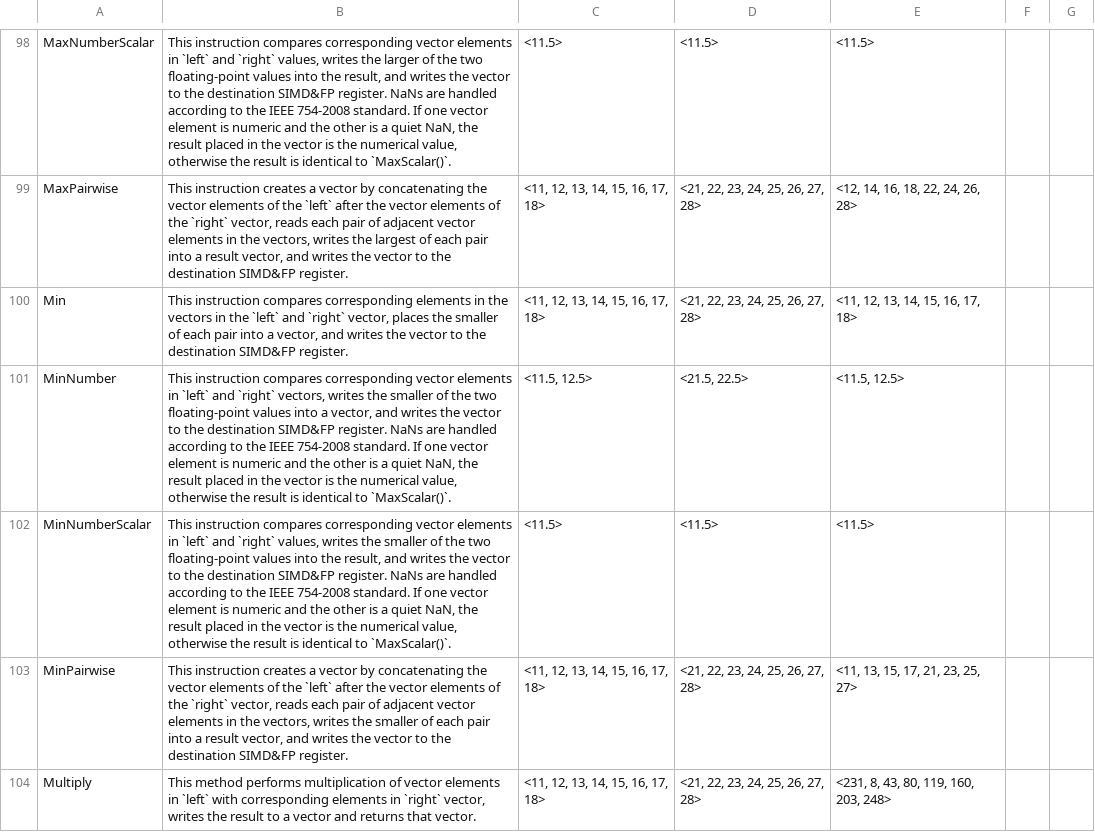
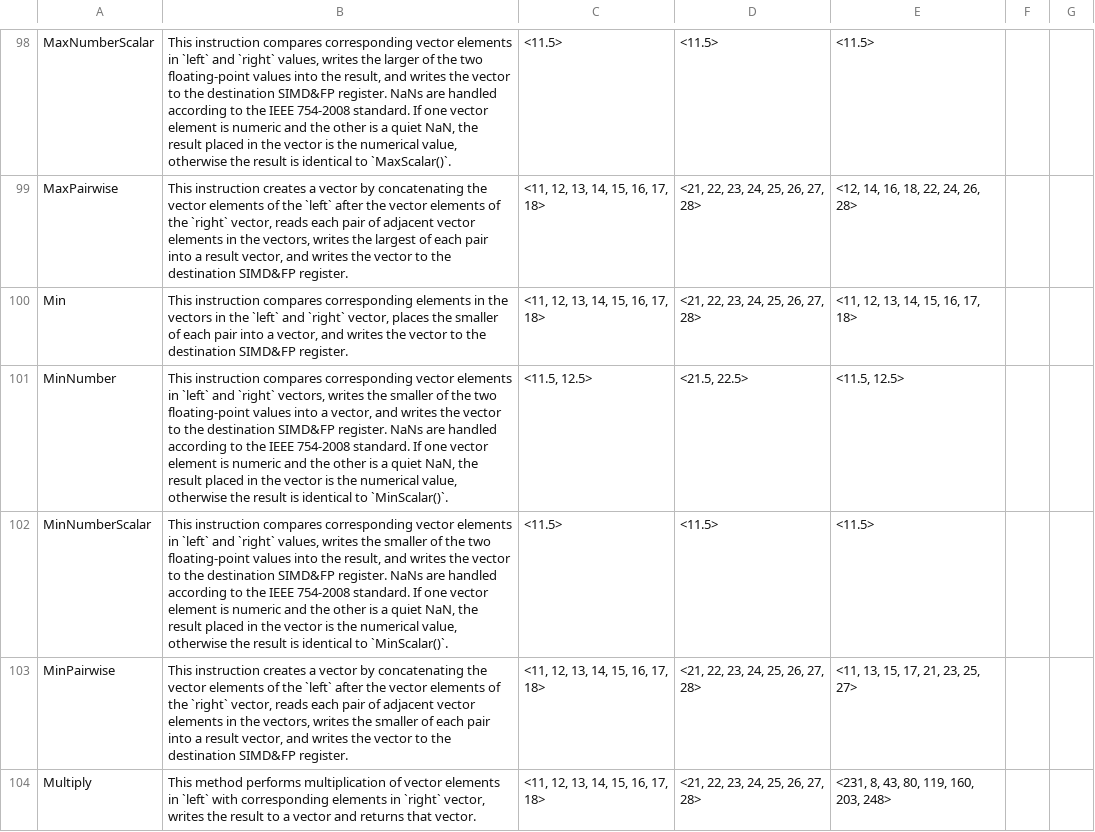
Before and after one commit to kunalspathak/AdvSimdBlogGen, a CSV file: AdvSimdGenerated/data.csv, drawn as a sheet; only a part is shown, gaps mark what is left out; the diff covers the shown part only.

```diff
--- a/AdvSimdGenerated/data.csv
+++ b/AdvSimdGenerated/data.csv
@@ -100,4 +100,4 @@ MaxPairwise|This instruction creates a vector by concatenating the vector elemen
 Min|This instruction compares corresponding elements in the vectors in the `left` and `right` vector, places the smaller of each pair into a vector, and  writes the vector to the destination SIMD&FP register.|<11, 12, 13, 14, 15, 16, 17, 18>|<21, 22, 23, 24, 25, 26, 27, 28>|<11, 12, 13, 14, 15, 16, 17, 18>||
-MinNumber|This instruction compares corresponding vector elements in `left` and `right` vectors, writes the smaller of the two floating-point values into a vector, and writes the vector to the destination SIMD&FP register. NaNs are handled according to the IEEE 754-2008 standard. If one vector element is numeric and the other is a quiet NaN, the result placed in the vector is the numerical value, otherwise the result is identical to `MaxScalar()`.|<11.5, 12.5>|<21.5, 22.5>|<11.5, 12.5>||
-MinNumberScalar|This instruction compares corresponding vector elements in `left` and `right` values, writes the smaller of the two floating-point values into the result, and writes the vector to the destination SIMD&FP register. NaNs are handled according to the IEEE 754-2008 standard. If one vector element is numeric and the other is a quiet NaN, the result placed in the vector is the numerical value, otherwise the result is identical to `MaxScalar()`.|<11.5>|<11.5>|<11.5>||
+MinNumber|This instruction compares corresponding vector elements in `left` and `right` vectors, writes the smaller of the two floating-point values into a vector, and writes the vector to the destination SIMD&FP register. NaNs are handled according to the IEEE 754-2008 standard. If one vector element is numeric and the other is a quiet NaN, the result placed in the vector is the numerical value, otherwise the result is identical to `MinScalar()`.|<11.5, 12.5>|<21.5, 22.5>|<11.5, 12.5>||
+MinNumberScalar|This instruction compares corresponding vector elements in `left` and `right` values, writes the smaller of the two floating-point values into the result, and writes the vector to the destination SIMD&FP register. NaNs are handled according to the IEEE 754-2008 standard. If one vector element is numeric and the other is a quiet NaN, the result placed in the vector is the numerical value, otherwise the result is identical to `MinScalar()`.|<11.5>|<11.5>|<11.5>||
 MinPairwise|This instruction creates a vector by concatenating the vector elements of the `left` after the vector elements of the `right` vector, reads each pair of adjacent vector elements in the vectors, writes the smaller of each pair into a result vector, and writes the vector to the destination SIMD&FP register.|<11, 12, 13, 14, 15, 16, 17, 18>|<21, 22, 23, 24, 25, 26, 27, 28>|<11, 13, 15, 17, 21, 23, 25, 27>||
```
Also changed, not shown: 50 edited cells elsewhere in this file.
